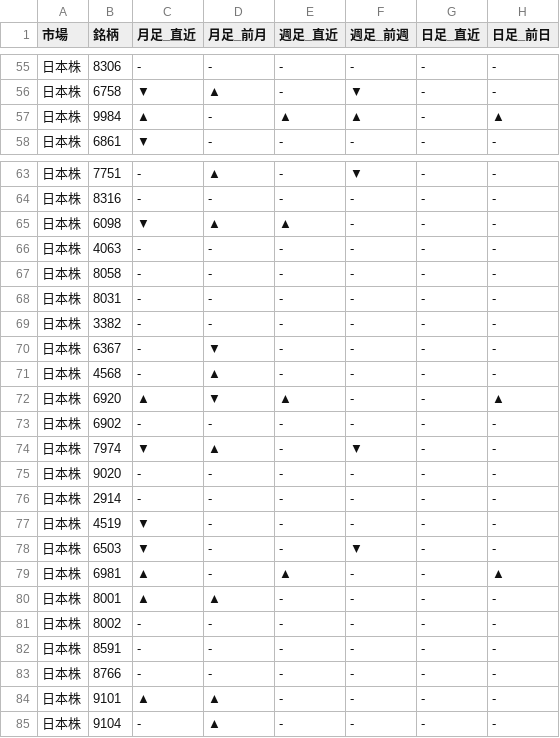
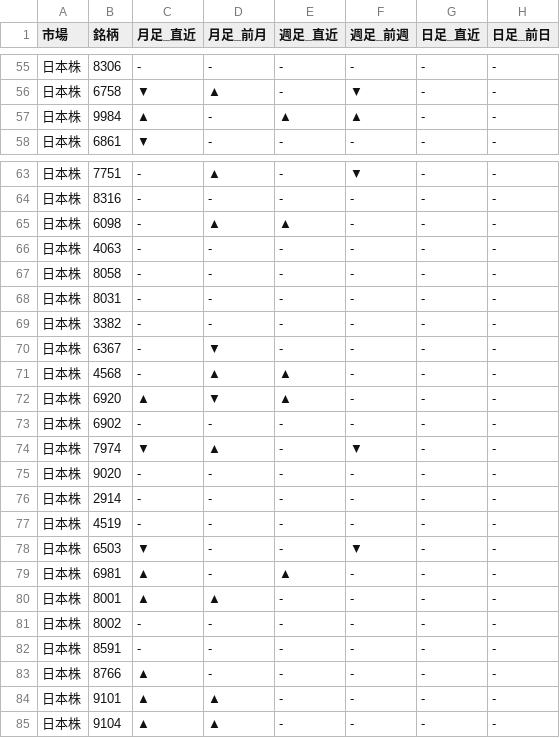
Before and after one commit to Yuya3500/pythonProject2, a CSV file: results.csv, drawn as a sheet; only a part is shown, gaps mark what is left out.

```diff
--- a/results.csv
+++ b/results.csv
@@ -56,3 +56,3 @@
 日本株,6758,▼,▲,-,▼,-,-
-日本株,9984,▲,-,▲,▲,-,▲
+日本株,9984,▲,-,▲,▲,-,-
 日本株,6861,▼,-,-,-,-,-
@@ -64,3 +64,3 @@
 日本株,8316,-,-,-,-,-,-
-日本株,6098,▼,▲,▲,-,-,-
+日本株,6098,-,▲,▲,-,-,-
 日本株,4063,-,-,-,-,-,-
@@ -70,4 +70,4 @@
 日本株,6367,-,▼,-,-,-,-
-日本株,4568,-,▲,-,-,-,-
-日本株,6920,▲,▼,▲,-,-,▲
+日本株,4568,-,▲,▲,-,-,-
+日本株,6920,▲,▼,▲,-,-,-
 日本株,6902,-,-,-,-,-,-
@@ -76,5 +76,5 @@
 日本株,2914,-,-,-,-,-,-
-日本株,4519,▼,-,-,-,-,-
+日本株,4519,-,-,-,-,-,-
 日本株,6503,▼,-,-,▼,-,-
-日本株,6981,▲,-,▲,-,-,▲
+日本株,6981,▲,-,▲,-,-,-
 日本株,8001,▲,▲,-,-,-,-
@@ -82,4 +82,4 @@
 日本株,8591,-,-,-,-,-,-
-日本株,8766,-,-,-,-,-,-
+日本株,8766,▲,-,-,-,-,-
 日本株,9101,▲,▲,-,-,-,-
-日本株,9104,-,▲,-,-,-,-
+日本株,9104,▲,▲,-,-,-,-
```
